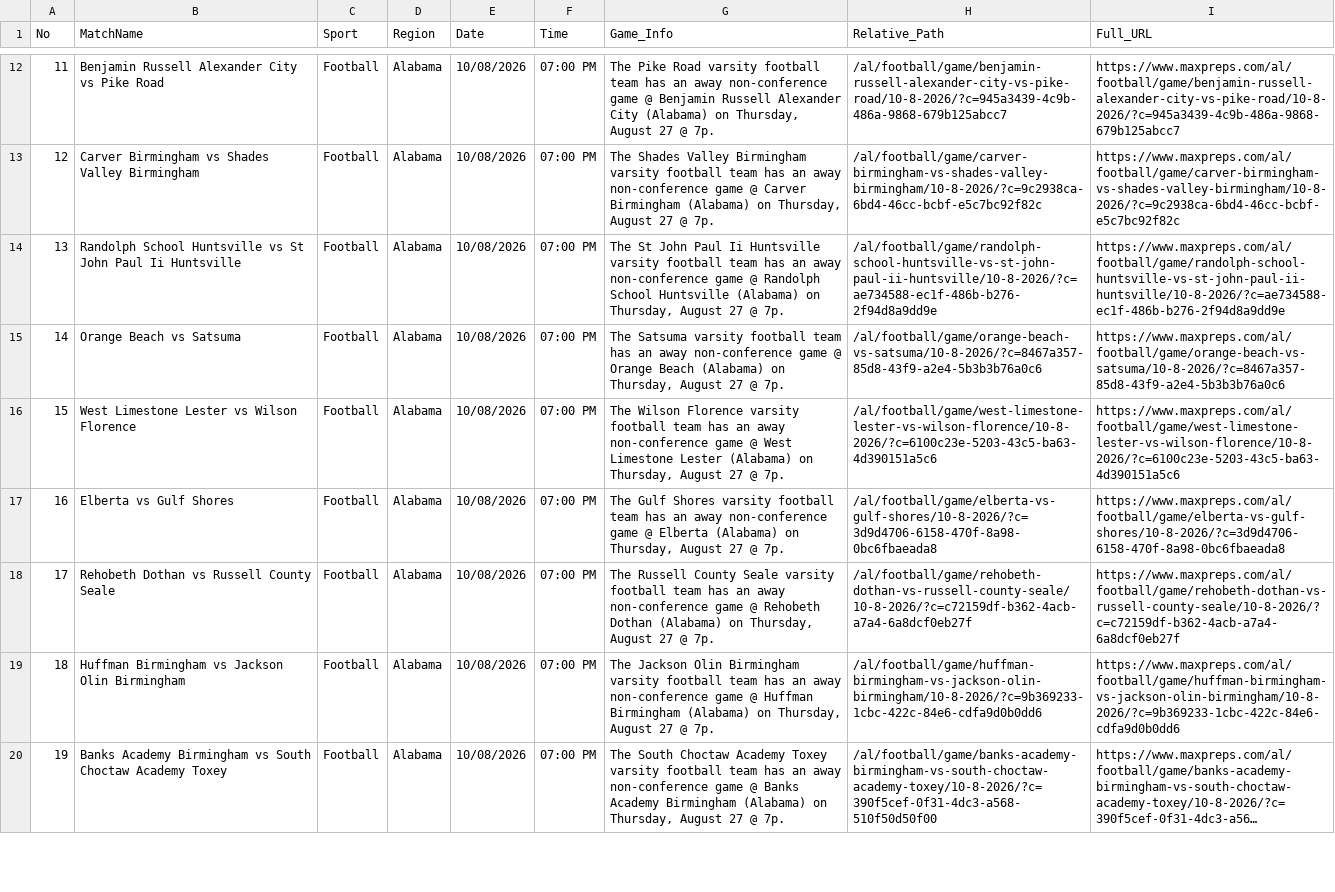
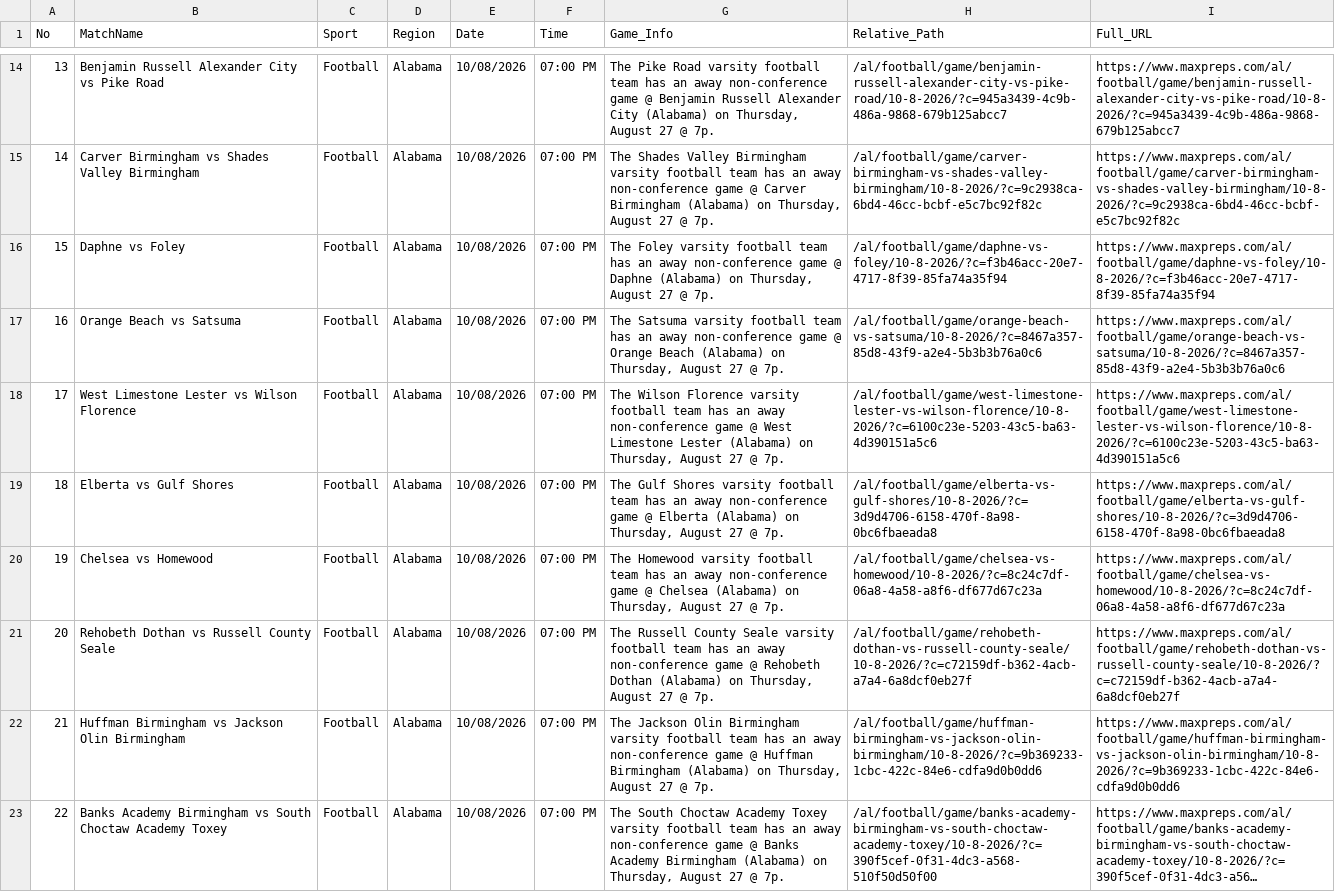
Before and after one commit to abanggelo321-wq/post, a CSV file: csv/Alabama_10-8-2026.csv, drawn as a sheet; only a part is shown, gaps mark what is left out; long unchanged cells end in …; addresses are those after the commit; the diff covers the shown part only; the diff names each change by its address in the sheet, - before the commit and + after, or states it on an @@ line.

Commit message:
Auto-upload CSV: Alabama_10-8-2026.csv via Cloudflare Worker

```diff
--- a/csv/Alabama_10-8-2026.csv
+++ b/csv/Alabama_10-8-2026.csv
@@ column A (No) renumbered between rows 3 and 24 @@
-B16 (MatchName): Randolph School Huntsville vs St John Paul Ii Huntsville
+B16 (MatchName): Daphne vs Foley
-G16 (Game_Info): The St John Paul Ii Huntsville varsity football team has an away non-conference game @ Randolph School Huntsville (Alabama) on…
+G16 (Game_Info): The Foley varsity football team has an away non-conference game @ Daphne (Alabama) on…
-H16 (Relative_Path): /al/football/game/randolph-school-huntsville-vs-st-john-paul-ii-huntsville/10-8-2026/?c=ae734588-ec1f-486b-b276-2f94d8a9dd9e
+H16 (Relative_Path): /al/football/game/daphne-vs-foley/10-8-2026/?c=f3b46acc-20e7-4717-8f39-85fa74a35f94
-I16 (Full_URL): https://www.maxpreps.com/al/football/game/randolph-school-huntsville-vs-st-john-paul-ii-huntsville/10-8-2026/?c=ae734588-ec1f-486b-b276-2f94d8a9dd9e
+I16 (Full_URL): https://www.maxpreps.com/al/football/game/daphne-vs-foley/10-8-2026/?c=f3b46acc-20e7-4717-8f39-85fa74a35f94
@@ row 4 moved to row 20: 19 @@
```
Also changed, not shown: 2 added rows and 2 moved rows elsewhere in this file.
